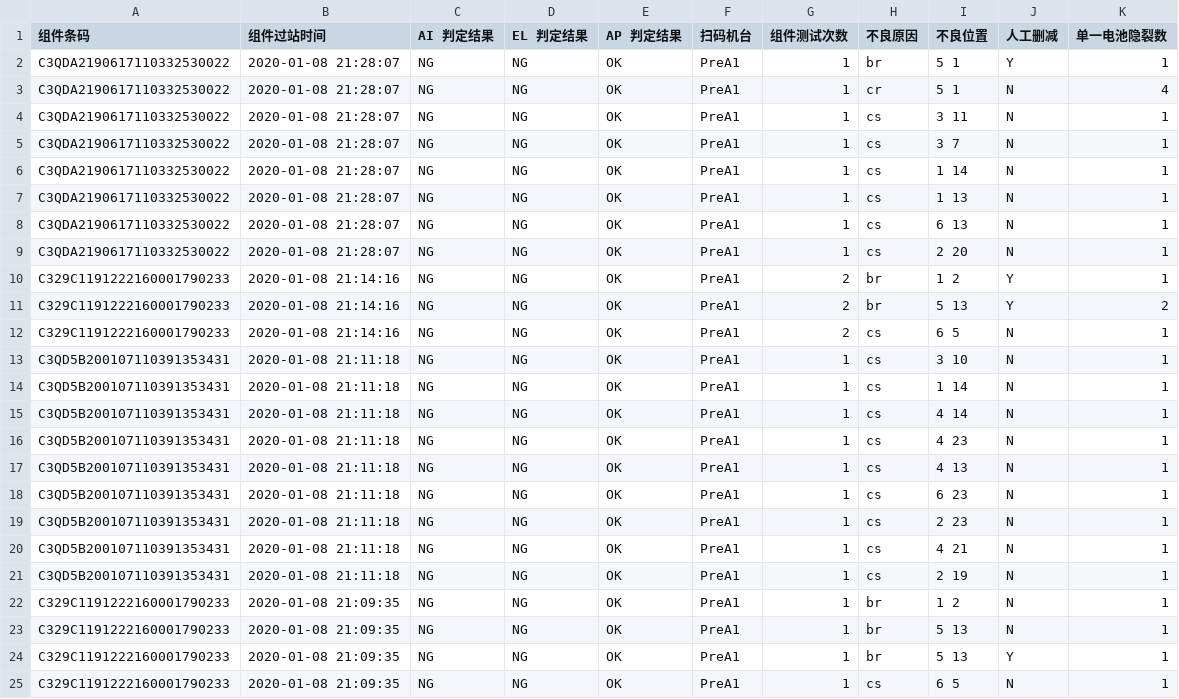
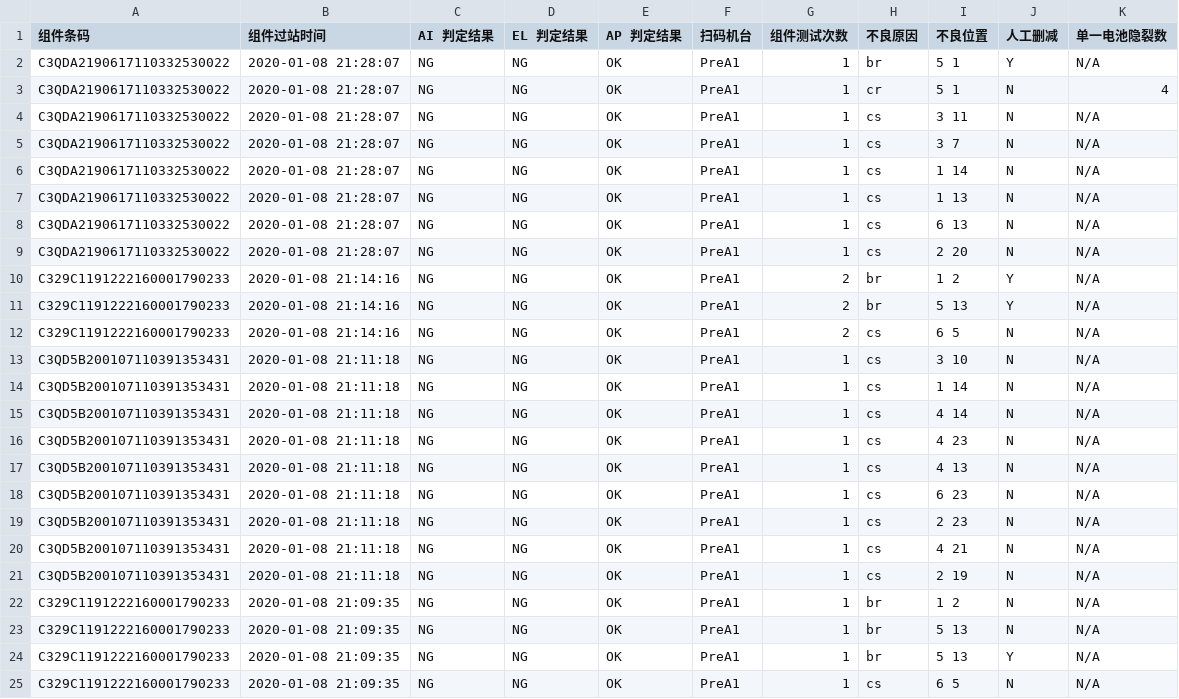
Before and after one commit to Dawson-Jones/user-action-log, a CSV file: gen_report/user_action.csv, drawn as a sheet.

```diff
--- a/gen_report/user_action.csv
+++ b/gen_report/user_action.csv
@@ -1,25 +1,25 @@
 组件条码,组件过站时间,AI 判定结果,EL 判定结果,AP 判定结果,扫码机台,组件测试次数,不良原因,不良位置,人工删减,单一电池隐裂数
-C3QDA2190617110332530022,2020-01-08 21:28:07,NG,NG,OK,PreA1,1,br,5 1,Y,1
+C3QDA2190617110332530022,2020-01-08 21:28:07,NG,NG,OK,PreA1,1,br,5 1,Y,N/A
 C3QDA2190617110332530022,2020-01-08 21:28:07,NG,NG,OK,PreA1,1,cr,5 1,N,4
-C3QDA2190617110332530022,2020-01-08 21:28:07,NG,NG,OK,PreA1,1,cs,3 11,N,1
-C3QDA2190617110332530022,2020-01-08 21:28:07,NG,NG,OK,PreA1,1,cs,3 7,N,1
-C3QDA2190617110332530022,2020-01-08 21:28:07,NG,NG,OK,PreA1,1,cs,1 14,N,1
-C3QDA2190617110332530022,2020-01-08 21:28:07,NG,NG,OK,PreA1,1,cs,1 13,N,1
-C3QDA2190617110332530022,2020-01-08 21:28:07,NG,NG,OK,PreA1,1,cs,6 13,N,1
-C3QDA2190617110332530022,2020-01-08 21:28:07,NG,NG,OK,PreA1,1,cs,2 20,N,1
-C329C1191222160001790233,2020-01-08 21:14:16,NG,NG,OK,PreA1,2,br,1 2,Y,1
-C329C1191222160001790233,2020-01-08 21:14:16,NG,NG,OK,PreA1,2,br,5 13,Y,2
-C329C1191222160001790233,2020-01-08 21:14:16,NG,NG,OK,PreA1,2,cs,6 5,N,1
-C3QD5B200107110391353431,2020-01-08 21:11:18,NG,NG,OK,PreA1,1,cs,3 10,N,1
-C3QD5B200107110391353431,2020-01-08 21:11:18,NG,NG,OK,PreA1,1,cs,1 14,N,1
-C3QD5B200107110391353431,2020-01-08 21:11:18,NG,NG,OK,PreA1,1,cs,4 14,N,1
-C3QD5B200107110391353431,2020-01-08 21:11:18,NG,NG,OK,PreA1,1,cs,4 23,N,1
-C3QD5B200107110391353431,2020-01-08 21:11:18,NG,NG,OK,PreA1,1,cs,4 13,N,1
-C3QD5B200107110391353431,2020-01-08 21:11:18,NG,NG,OK,PreA1,1,cs,6 23,N,1
-C3QD5B200107110391353431,2020-01-08 21:11:18,NG,NG,OK,PreA1,1,cs,2 23,N,1
-C3QD5B200107110391353431,2020-01-08 21:11:18,NG,NG,OK,PreA1,1,cs,4 21,N,1
-C3QD5B200107110391353431,2020-01-08 21:11:18,NG,NG,OK,PreA1,1,cs,2 19,N,1
-C329C1191222160001790233,2020-01-08 21:09:35,NG,NG,OK,PreA1,1,br,1 2,N,1
-C329C1191222160001790233,2020-01-08 21:09:35,NG,NG,OK,PreA1,1,br,5 13,N,1
-C329C1191222160001790233,2020-01-08 21:09:35,NG,NG,OK,PreA1,1,br,5 13,Y,1
-C329C1191222160001790233,2020-01-08 21:09:35,NG,NG,OK,PreA1,1,cs,6 5,N,1
+C3QDA2190617110332530022,2020-01-08 21:28:07,NG,NG,OK,PreA1,1,cs,3 11,N,N/A
+C3QDA2190617110332530022,2020-01-08 21:28:07,NG,NG,OK,PreA1,1,cs,3 7,N,N/A
+C3QDA2190617110332530022,2020-01-08 21:28:07,NG,NG,OK,PreA1,1,cs,1 14,N,N/A
+C3QDA2190617110332530022,2020-01-08 21:28:07,NG,NG,OK,PreA1,1,cs,1 13,N,N/A
+C3QDA2190617110332530022,2020-01-08 21:28:07,NG,NG,OK,PreA1,1,cs,6 13,N,N/A
+C3QDA2190617110332530022,2020-01-08 21:28:07,NG,NG,OK,PreA1,1,cs,2 20,N,N/A
+C329C1191222160001790233,2020-01-08 21:14:16,NG,NG,OK,PreA1,2,br,1 2,Y,N/A
+C329C1191222160001790233,2020-01-08 21:14:16,NG,NG,OK,PreA1,2,br,5 13,Y,N/A
+C329C1191222160001790233,2020-01-08 21:14:16,NG,NG,OK,PreA1,2,cs,6 5,N,N/A
+C3QD5B200107110391353431,2020-01-08 21:11:18,NG,NG,OK,PreA1,1,cs,3 10,N,N/A
+C3QD5B200107110391353431,2020-01-08 21:11:18,NG,NG,OK,PreA1,1,cs,1 14,N,N/A
+C3QD5B200107110391353431,2020-01-08 21:11:18,NG,NG,OK,PreA1,1,cs,4 14,N,N/A
+C3QD5B200107110391353431,2020-01-08 21:11:18,NG,NG,OK,PreA1,1,cs,4 23,N,N/A
+C3QD5B200107110391353431,2020-01-08 21:11:18,NG,NG,OK,PreA1,1,cs,4 13,N,N/A
+C3QD5B200107110391353431,2020-01-08 21:11:18,NG,NG,OK,PreA1,1,cs,6 23,N,N/A
+C3QD5B200107110391353431,2020-01-08 21:11:18,NG,NG,OK,PreA1,1,cs,2 23,N,N/A
+C3QD5B200107110391353431,2020-01-08 21:11:18,NG,NG,OK,PreA1,1,cs,4 21,N,N/A
+C3QD5B200107110391353431,2020-01-08 21:11:18,NG,NG,OK,PreA1,1,cs,2 19,N,N/A
+C329C1191222160001790233,2020-01-08 21:09:35,NG,NG,OK,PreA1,1,br,1 2,N,N/A
+C329C1191222160001790233,2020-01-08 21:09:35,NG,NG,OK,PreA1,1,br,5 13,N,N/A
+C329C1191222160001790233,2020-01-08 21:09:35,NG,NG,OK,PreA1,1,br,5 13,Y,N/A
+C329C1191222160001790233,2020-01-08 21:09:35,NG,NG,OK,PreA1,1,cs,6 5,N,N/A
```
Also changed, not shown: 1 other file.
